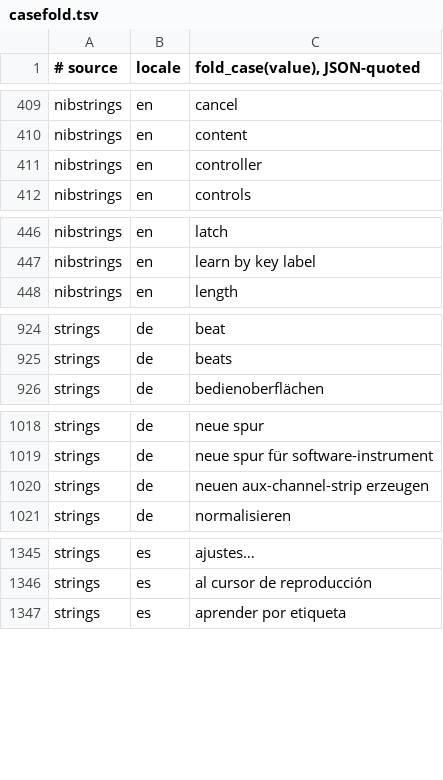
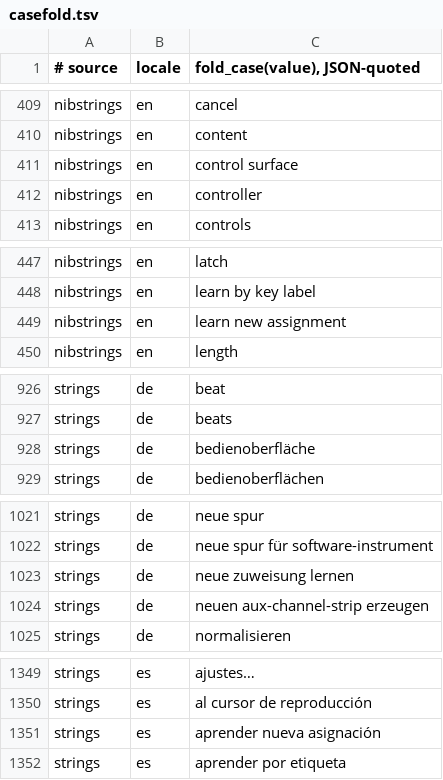
Before and after one commit to MongLong0214/logic-pro-mcp, a TSV file: docs/canon/ledger/casefold.tsv, drawn as a sheet; only a part is shown, gaps mark what is left out; the diff covers the shown part only; the diff names each change by its address in the sheet, - before the commit and + after, or states it on an @@ line.

Commit message:
feat(setup): derive MIDI key command labels
Limit: Logic-facing locale candidates in this slice are pinned to preserved Logic 12.3 build 6674 bundle data; native UI qualification remains separate.
Warn: Exact-match the composed metronome command and exclude the distinct Smart Tempo Editor command; bundle derivation is not native verification.
Unverified: Native Key Commands titles on the updating Logic version remain unverified.
Record-Id: r-1516localecandidates
Provenance: drafted

```diff
--- a/docs/canon/ledger/casefold.tsv
+++ b/docs/canon/ledger/casefold.tsv
+row 411: nibstrings | en | control surface
+row 449: nibstrings | en | learn new assignment
+row 928: strings | de | bedienoberfläche
+row 1023: strings | de | neue zuweisung lernen
+row 1351: strings | es | aprender nueva asignación
```
Also changed, not shown: 12 added rows elsewhere in this file, docs/canon/index/nibstrings.tsv, docs/canon/ledger/presence.tsv, 8 other files.
